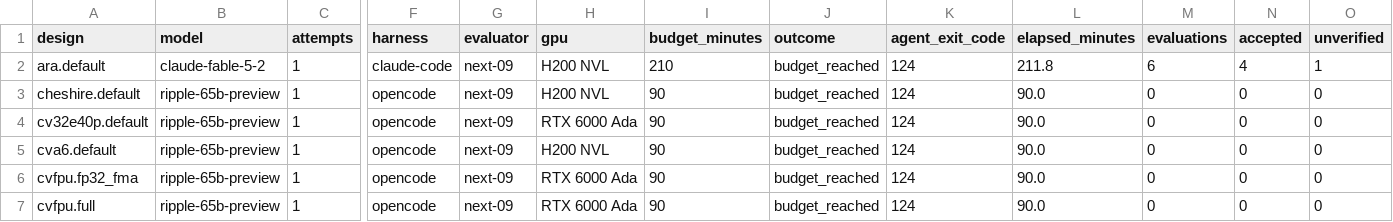
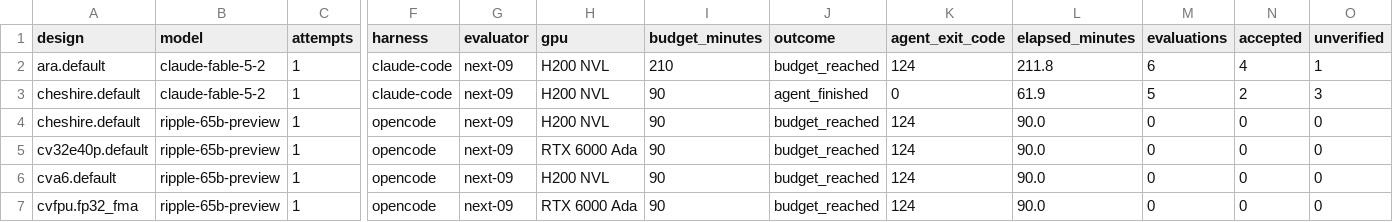
Before and after one commit to partcleda/rtl-fmax-agent-benchmark, a CSV file: results/sessions.csv, drawn as a sheet; only a part is shown, gaps mark what is left out; the shorter side is filled out with more unchanged rows; rows hold the shown columns only; the diff names each change by its address in the sheet, - before the commit and + after, or states it on an @@ line.

```diff
--- a/results/sessions.csv
+++ b/results/sessions.csv
+row 3: cheshire.default | claude-fable-5-2 | 1 | claude-code | next-09 | H200 NVL | 90 | agent_finished | 0 | 61.9 | 5 | 2 | 3
```
Also changed, not shown: results/evaluations.csv, 7 other files.
